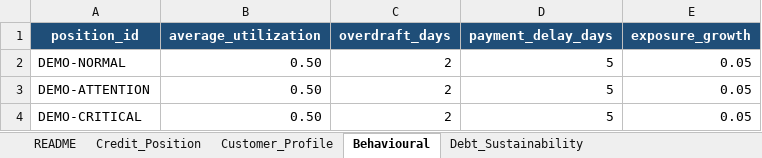
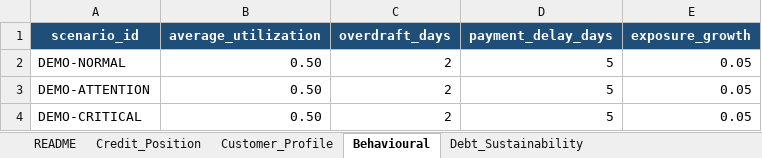
Before and after one commit to danielematix67-boop/credit-assessment-system, an Excel workbook: examples/excel/demo_scenarios.xlsx, sheet Behavioural, drawn as a sheet; values as stored, in another font and other column widths than the file's, no borders; the diff names each change by its address in the sheet, - before the commit and + after, or states it on an @@ line.

Commit message:
fix scenario id

```diff
--- a/examples/excel/demo_scenarios.xlsx (sheet Behavioural)
+++ b/examples/excel/demo_scenarios.xlsx (sheet Behavioural)
-A1: position_id
+A1: scenario_id
```
Also changed, not shown: sheet Debt_Sustainability, sheet Credit_Position, sheet Customer_Profile.
